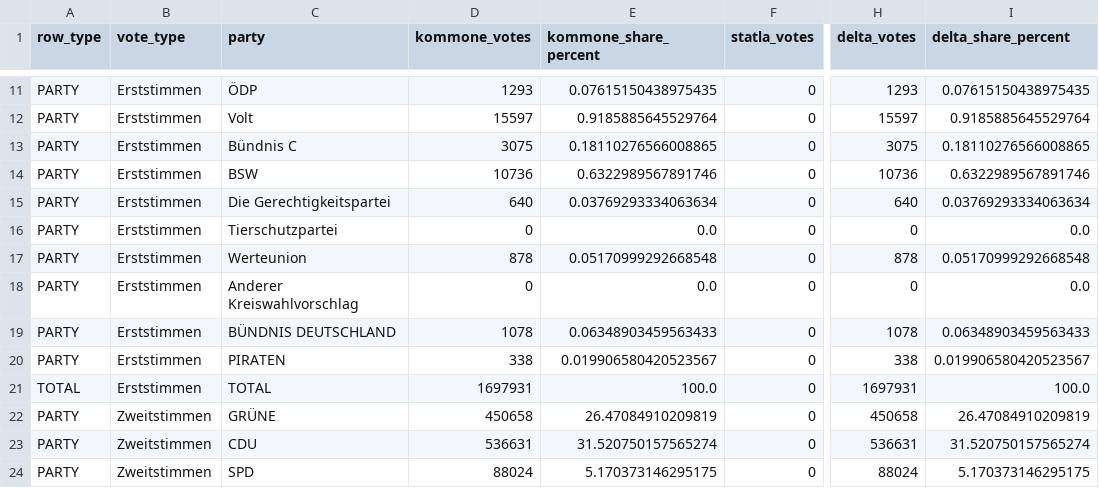
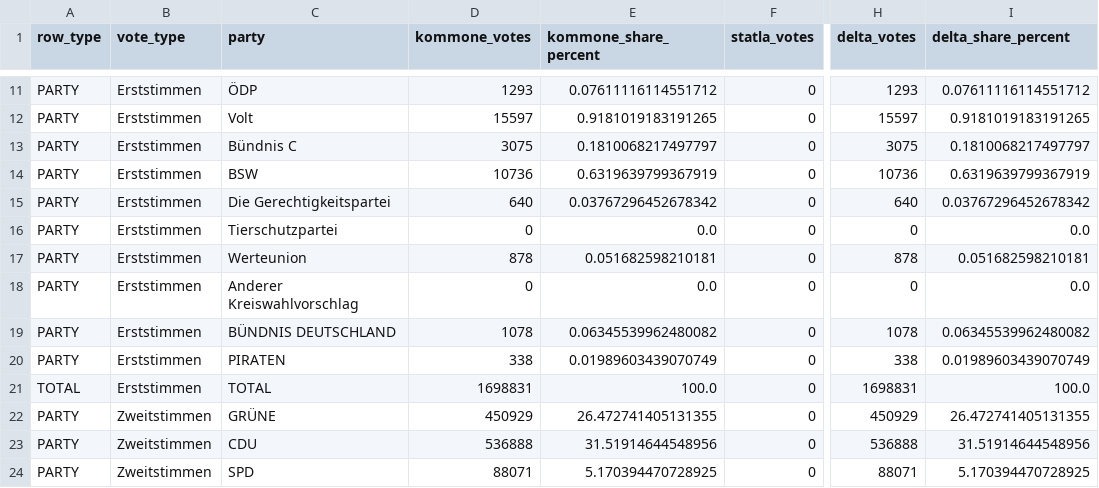
Before and after one commit to volzinnovation/ltw26-bw-wahlergebnis, a CSV file: data/2026-bw/latest/party_vote_type_summary.csv, drawn as a sheet; only a part is shown, gaps mark what is left out; the diff covers the shown part only; the diff names each change by its address in the sheet, - before the commit and + after, or states it on an @@ line.

```diff
--- a/data/2026-bw/latest/party_vote_type_summary.csv
+++ b/data/2026-bw/latest/party_vote_type_summary.csv
-E11 (kommone_share_percent): 0.07615150438975435
+E11 (kommone_share_percent): 0.07611116114551712
-I11 (delta_share_percent): 0.07615150438975435
+I11 (delta_share_percent): 0.07611116114551712
-E12 (kommone_share_percent): 0.9185885645529764
+E12 (kommone_share_percent): 0.9181019183191265
-I12 (delta_share_percent): 0.9185885645529764
+I12 (delta_share_percent): 0.9181019183191265
-E13 (kommone_share_percent): 0.18110276566008865
+E13 (kommone_share_percent): 0.1810068217497797
-I13 (delta_share_percent): 0.18110276566008865
+I13 (delta_share_percent): 0.1810068217497797
-E14 (kommone_share_percent): 0.6322989567891746
+E14 (kommone_share_percent): 0.6319639799367919
-I14 (delta_share_percent): 0.6322989567891746
+I14 (delta_share_percent): 0.6319639799367919
-E15 (kommone_share_percent): 0.03769293334063634
+E15 (kommone_share_percent): 0.03767296452678342
-I15 (delta_share_percent): 0.03769293334063634
+I15 (delta_share_percent): 0.03767296452678342
-E17 (kommone_share_percent): 0.05170999292668548
+E17 (kommone_share_percent): 0.051682598210181
-I17 (delta_share_percent): 0.05170999292668548
+I17 (delta_share_percent): 0.051682598210181
-E19 (kommone_share_percent): 0.06348903459563433
+E19 (kommone_share_percent): 0.06345539962480082
-I19 (delta_share_percent): 0.06348903459563433
+I19 (delta_share_percent): 0.06345539962480082
-E20 (kommone_share_percent): 0.019906580420523567
+E20 (kommone_share_percent): 0.01989603439070749
-I20 (delta_share_percent): 0.019906580420523567
+I20 (delta_share_percent): 0.01989603439070749
-D21 (kommone_votes): 1697931
+D21 (kommone_votes): 1698831
-H21 (delta_votes): 1697931
+H21 (delta_votes): 1698831
-D22 (kommone_votes): 450658
+D22 (kommone_votes): 450929
-E22 (kommone_share_percent): 26.47084910209819
+E22 (kommone_share_percent): 26.472741405131355
-H22 (delta_votes): 450658
+H22 (delta_votes): 450929
-I22 (delta_share_percent): 26.47084910209819
+I22 (delta_share_percent): 26.472741405131355
-D23 (kommone_votes): 536631
+D23 (kommone_votes): 536888
-E23 (kommone_share_percent): 31.520750157565274
+E23 (kommone_share_percent): 31.51914644548956
-H23 (delta_votes): 536631
+H23 (delta_votes): 536888
-I23 (delta_share_percent): 31.520750157565274
+I23 (delta_share_percent): 31.51914644548956
-D24 (kommone_votes): 88024
+D24 (kommone_votes): 88071
-E24 (kommone_share_percent): 5.170373146295175
+E24 (kommone_share_percent): 5.170394470728925
-H24 (delta_votes): 88024
+H24 (delta_votes): 88071
-I24 (delta_share_percent): 5.170373146295175
+I24 (delta_share_percent): 5.170394470728925
```
Also changed, not shown: 100 edited cells elsewhere in this file, data/2026-bw/latest/kommone_party_results.csv, data/2026-bw/latest/kommone_snapshots.csv, 3 other files.
